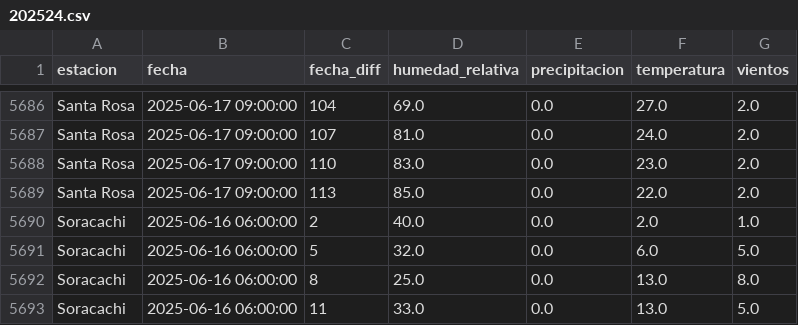
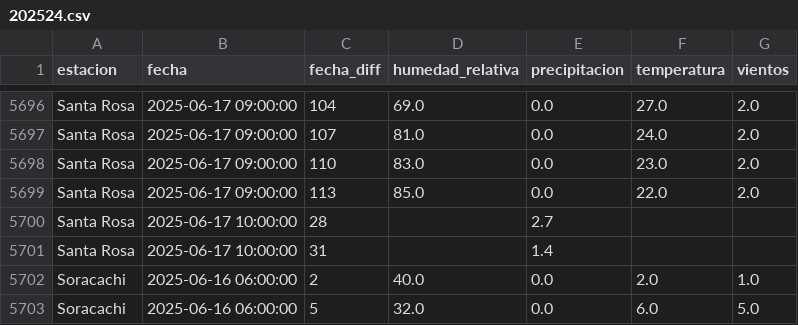
Before and after one commit to sociedatos/bo-meteorologia, a CSV file: data_forecast/2025/202524.csv, drawn as a sheet; only a part is shown, gaps mark what is left out; the shorter side is filled out with more unchanged rows; the diff covers the shown part only.

```diff
--- a/data_forecast/2025/202524.csv
+++ b/data_forecast/2025/202524.csv
@@ -5689,2 +5699,4 @@ Santa Rosa,2025-06-17 09:00:00,110,83.0,0.0,23.0,2.0
 Santa Rosa,2025-06-17 09:00:00,113,85.0,0.0,22.0,2.0
+Santa Rosa,2025-06-17 10:00:00,28,,2.7,,
+Santa Rosa,2025-06-17 10:00:00,31,,1.4,,
 Soracachi,2025-06-16 06:00:00,2,40.0,0.0,2.0,1.0
```
Also changed, not shown: 10 added rows elsewhere in this file.
